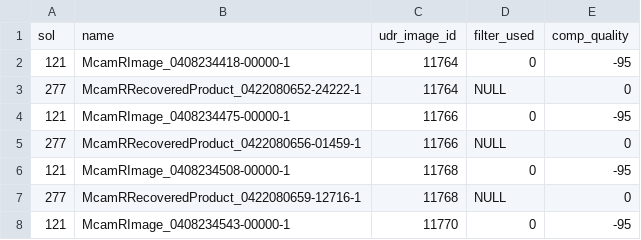
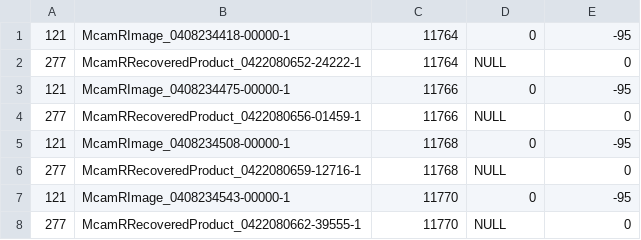
Before and after one commit to hannah-rae/mcam-artifacts, a CSV file: artifact-image-list.csv, drawn as a sheet; only a part is shown; the shorter side is filled out with more unchanged rows.

Commit message:
delete header row

```diff
--- a/artifact-image-list.csv
+++ b/artifact-image-list.csv
@@ -1,2 +1 @@
-sol,name,udr_image_id,filter_used,comp_quality
 121,McamRImage_0408234418-00000-1,11764,0,-95
```
